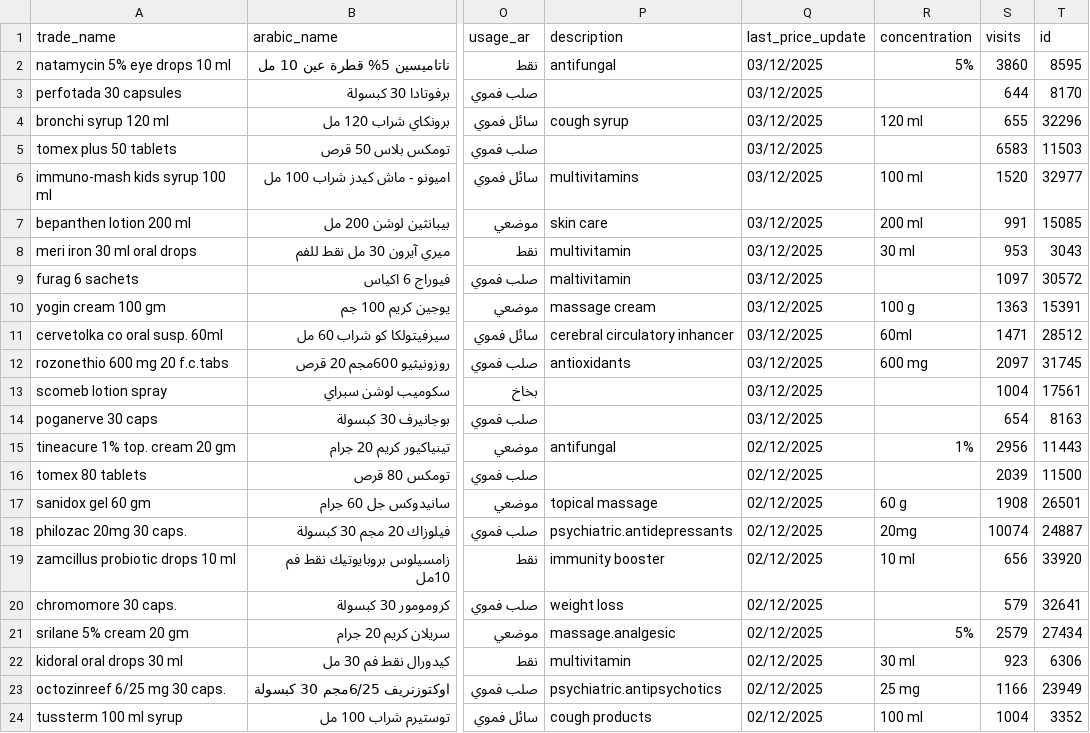
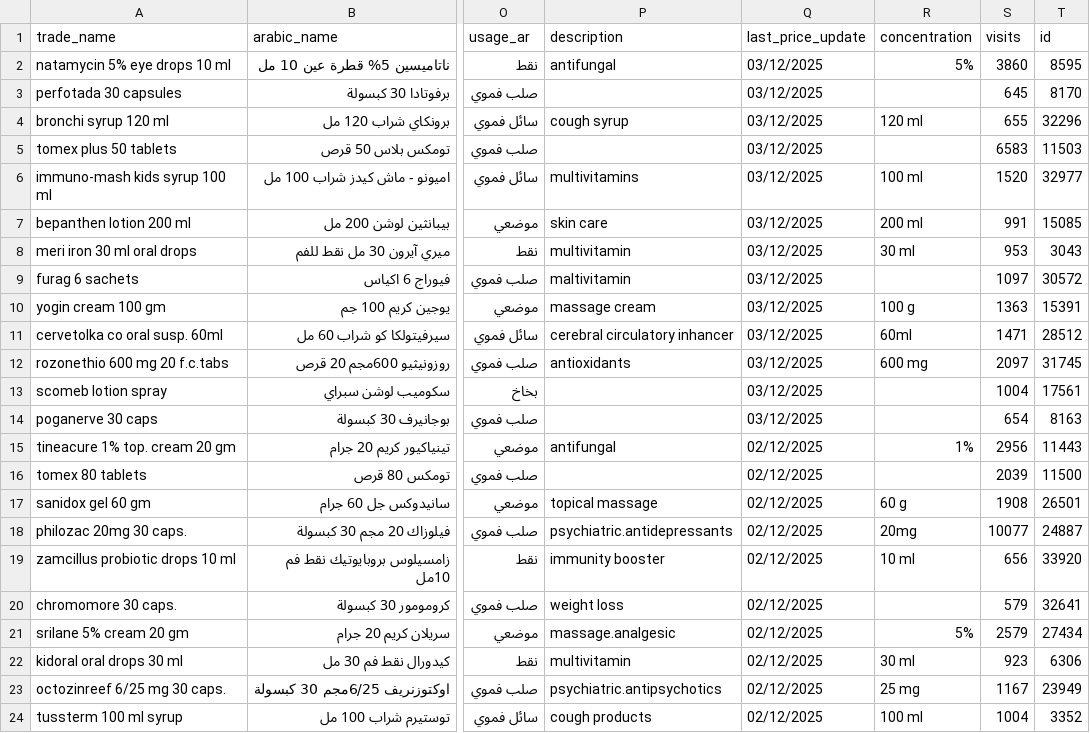
Before and after one commit to MLotfy88/MediSwitch-Final, a CSV file: assets/meds.csv, drawn as a sheet; only a part is shown, gaps mark what is left out; the diff names each change by its address in the sheet, - before the commit and + after, or states it on an @@ line.

```diff
--- a/assets/meds.csv
+++ b/assets/meds.csv
-S3 (visits): 644
+S3 (visits): 645
-S18 (visits): 10074
+S18 (visits): 10077
-S23 (visits): 1166
+S23 (visits): 1167
```
